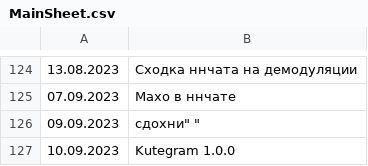
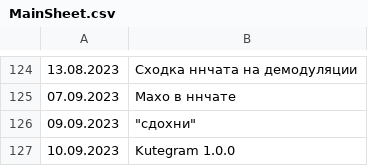
Before and after one commit to Feodor0090/nnproject-symdev-events-list, a CSV file: MainSheet.csv, drawn as a sheet; only a part is shown, gaps mark what is left out.

Commit message:
Update MainSheet.csv

```diff
--- a/MainSheet.csv
+++ b/MainSheet.csv
@@ -125,3 +125,3 @@
 07.09.2023 ,Махо в ннчате
-09.09.2023 ,""сдохни" "
+09.09.2023 ,"""сдохни"" "
 10.09.2023 ,Kutegram 1.0.0
```
